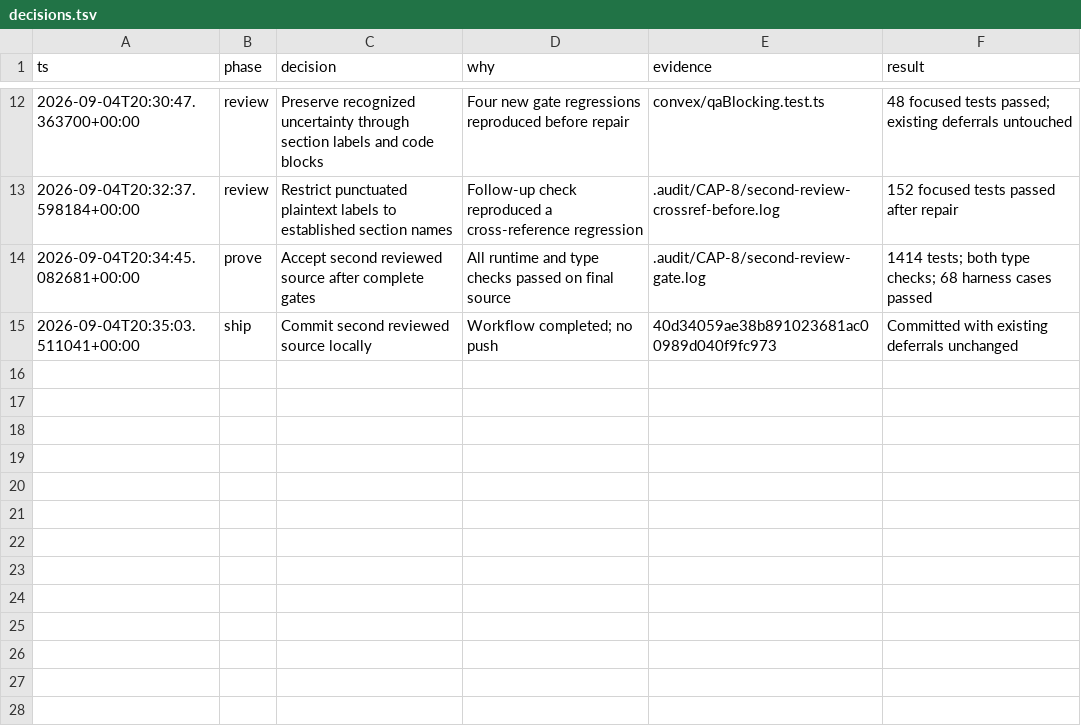
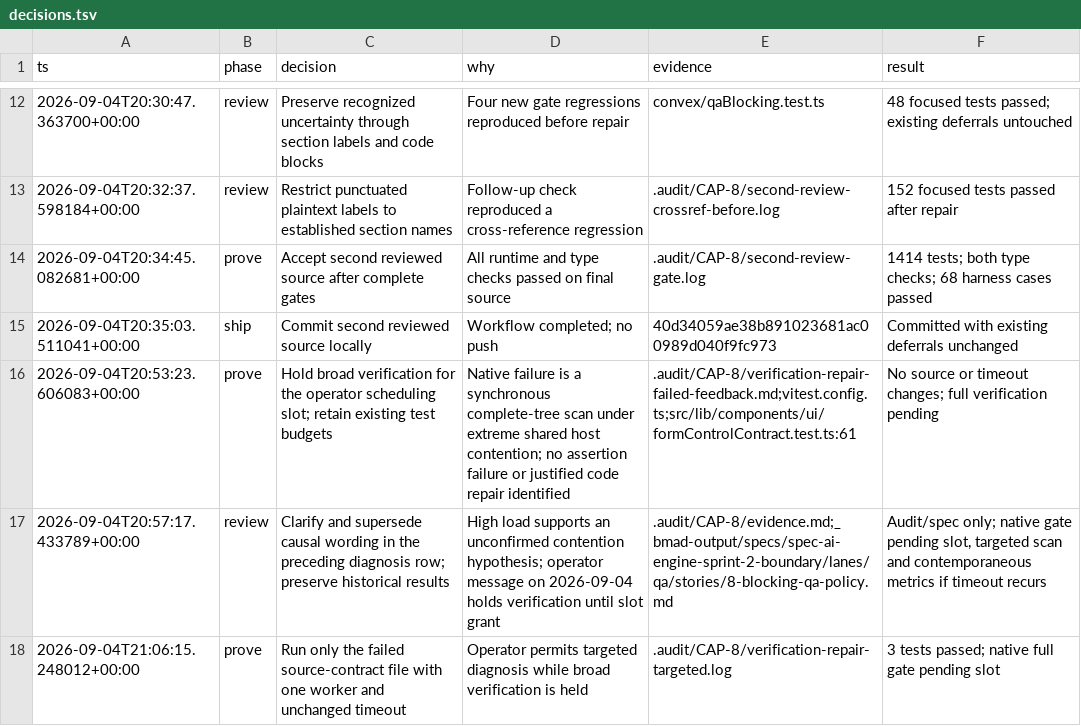
Before and after one commit to Choquer-agency/Banhall, a TSV file: .audit/CAP-8/decisions.tsv, drawn as a sheet; only a part is shown, gaps mark what is left out; the diff names each change by its address in the sheet, - before the commit and + after, or states it on an @@ line.

Commit message:
chore(bmad): preserve deferred QA verification repair evidence

```diff
--- a/.audit/CAP-8/decisions.tsv
+++ b/.audit/CAP-8/decisions.tsv
+row 16: 2026-09-04T20:53:23.606083+00:00 | prove | Hold broad verification for the operator scheduling slot; retain existing test budgets | Native failure is a synchronous complete-tree scan under extreme shared host contention; no assertion failure or justified code repair identified | .audit/CAP-8/verification-repair-failed-feedback.md;vitest.config.ts;src/lib/components/ui/formControlContract.test.ts:61 | No source or timeout changes; full verification pending
+row 17: 2026-09-04T20:57:17.433789+00:00 | review | Clarify and supersede causal wording in the preceding diagnosis row; preserve historical results | High load supports an unconfirmed contention hypothesis; operator message on 2026-09-04 holds verification until slot grant | .audit/CAP-8/evidence.md;_bmad-output/specs/spec-ai-engine-sprint-2-boundary/lanes/qa/stories/8-blocking-qa-policy.md | Audit/spec only; native gate pending slot, targeted scan and contemporaneous metrics if timeout recurs
+row 18: 2026-09-04T21:06:15.248012+00:00 | prove | Run only the failed source-contract file with one worker and unchanged timeout | Operator permits targeted diagnosis while broad verification is held | .audit/CAP-8/verification-repair-targeted.log | 3 tests passed; native full gate pending slot
```
Also changed, not shown: 5 other files.
